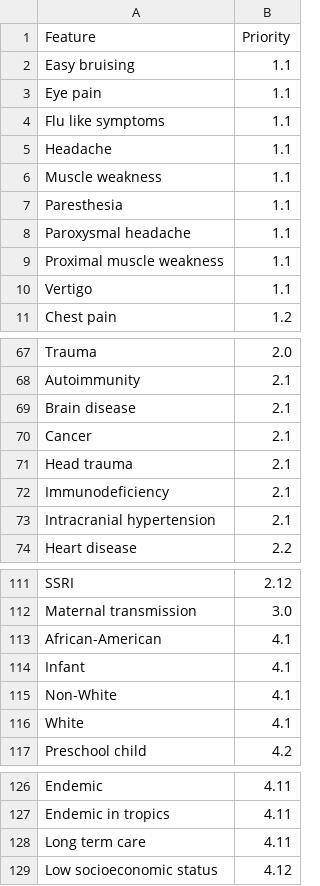
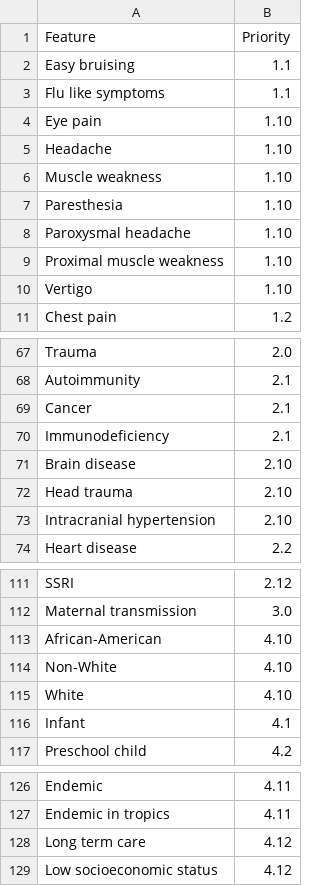
Before and after one commit to yaseenkady/tree.pro, a TSV file: feature.tsv, drawn as a sheet; only a part is shown, gaps mark what is left out; the diff covers the shown part only.

```diff
--- a/feature.tsv
+++ b/feature.tsv
@@ -2,10 +2,10 @@ Feature	Priority
 Easy bruising	1.1
-Eye pain	1.1
 Flu like symptoms	1.1
-Headache	1.1
-Muscle weakness	1.1
-Paresthesia	1.1
-Paroxysmal headache	1.1
-Proximal muscle weakness	1.1
-Vertigo	1.1
+Eye pain	1.10
+Headache	1.10
+Muscle weakness	1.10
+Paresthesia	1.10
+Paroxysmal headache	1.10
+Proximal muscle weakness	1.10
+Vertigo	1.10
 Chest pain	1.2
@@ -68,7 +68,7 @@ Trauma	2.0
 Autoimmunity	2.1
-Brain disease	2.1
 Cancer	2.1
-Head trauma	2.1
 Immunodeficiency	2.1
-Intracranial hypertension	2.1
+Brain disease	2.10
+Head trauma	2.10
+Intracranial hypertension	2.10
 Heart disease	2.2
@@ -112,6 +112,6 @@ SSRI	2.12
 Maternal transmission	3.0
-African-American	4.1
+African-American	4.10
+Non-White	4.10
+White	4.10
 Infant	4.1
-Non-White	4.1
-White	4.1
 Preschool child	4.2
@@ -127,3 +127,3 @@ Endemic	4.11
 Endemic in tropics	4.11
-Long term care	4.11
+Long term care	4.12
 Low socioeconomic status	4.12
```
Also changed, not shown: 23 added rows, 23 removed rows and 3 edited cells elsewhere in this file.
